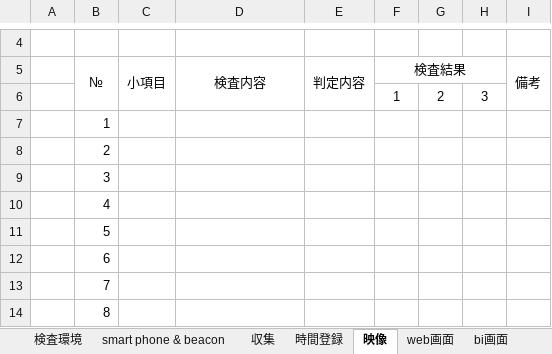
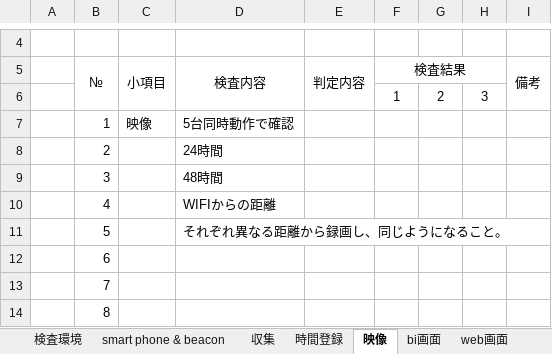
Before and after one commit to shu2syu2/BeaconDetector, an Excel workbook: BeaconDetector/examination.xlsx, sheet 映像, drawn as a sheet; only a part is shown, gaps mark what is left out; values as stored, in another font and other column widths than the file's, no borders; the diff names each change by its address in the sheet, - before the commit and + after, or states it on an @@ line.

```diff
--- a/BeaconDetector/examination.xlsx (sheet 映像)
+++ b/BeaconDetector/examination.xlsx (sheet 映像)
@@ sheet tab order changed: 検査環境 | smart phone & beacon | 収集 | 時間登録 | 映像 | bi画面 | web画面 @@
-C7 (小項目): (empty)
+C7 (小項目): 映像
-D7 (検査内容): (empty)
+D7 (検査内容): 5台同時動作で確認
-D8 (検査内容): (empty)
+D8 (検査内容): 24時間
-D9 (検査内容): (empty)
+D9 (検査内容): 48時間
-D10 (検査内容): (empty)
+D10 (検査内容): WIFIからの距離
-D11 (検査内容): (empty)
+D11 (検査内容): それぞれ異なる距離から録画し、同じようになること。
```
Also changed, not shown: sheet smart phone & beacon, sheet bi画面, sheet 検査環境, sheet 時間登録, other sheet tabs.
